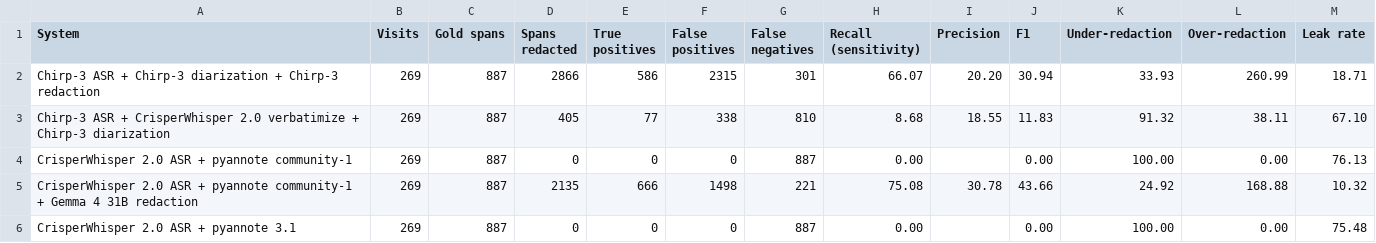
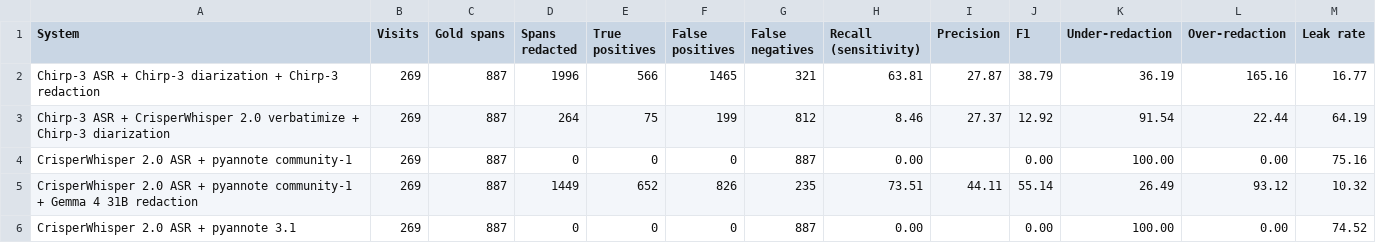
Before and after one commit to bentdixon/crisper-pyannote, a CSV file: reports/2026-08-11/tables/pii-redaction.csv, drawn as a sheet; only a part is shown; the diff covers the shown part only.

```diff
--- a/reports/2026-08-11/tables/pii-redaction.csv
+++ b/reports/2026-08-11/tables/pii-redaction.csv
@@ -1,6 +1,6 @@
 System,Visits,Gold spans,Spans redacted,True positives,False positives,False negatives,Recall (sensitivity),Precision,F1,Under-redaction,Over-redaction,Leak rate
-Chirp-3 ASR + Chirp-3 diarization + Chirp-3 redaction,269,887,2866,586,2315,301,66.07,20.20,30.94,33.93,260.99,18.71
-Chirp-3 ASR + CrisperWhisper 2.0 verbatimize + Chirp-3 diarization,269,887,405,77,338,810,8.68,18.55,11.83,91.32,38.11,67.10
-CrisperWhisper 2.0 ASR + pyannote community-1,269,887,0,0,0,887,0.00,,0.00,100.00,0.00,76.13
-CrisperWhisper 2.0 ASR + pyannote community-1 + Gemma 4 31B redaction,269,887,2135,666,1498,221,75.08,30.78,43.66,24.92,168.88,10.32
-CrisperWhisper 2.0 ASR + pyannote 3.1,269,887,0,0,0,887,0.00,,0.00,100.00,0.00,75.48
+Chirp-3 ASR + Chirp-3 diarization + Chirp-3 redaction,269,887,1996,566,1465,321,63.81,27.87,38.79,36.19,165.16,16.77
+Chirp-3 ASR + CrisperWhisper 2.0 verbatimize + Chirp-3 diarization,269,887,264,75,199,812,8.46,27.37,12.92,91.54,22.44,64.19
+CrisperWhisper 2.0 ASR + pyannote community-1,269,887,0,0,0,887,0.00,,0.00,100.00,0.00,75.16
+CrisperWhisper 2.0 ASR + pyannote community-1 + Gemma 4 31B redaction,269,887,1449,652,826,235,73.51,44.11,55.14,26.49,93.12,10.32
+CrisperWhisper 2.0 ASR + pyannote 3.1,269,887,0,0,0,887,0.00,,0.00,100.00,0.00,74.52
```
Also changed, not shown: 10 edited cells elsewhere in this file, reports/2026-08-11/tables/metrics-all-visits.csv, reports/2026-08-11/tables/metrics-mono-files.csv, 26 other files.
